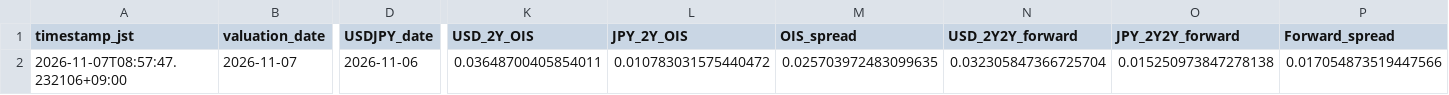
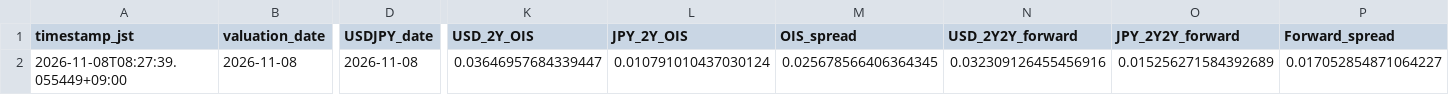
Before and after one commit to super-curve-hub/usdjpymacro, a CSV file: output/latest.csv, drawn as a sheet; only a part is shown, gaps mark what is left out; the diff covers the shown part only; the diff names each change by its address in the sheet, - before the commit and + after, or states it on an @@ line.

```diff
--- a/output/latest.csv
+++ b/output/latest.csv
-A2 (timestamp_jst): 2026-11-07T08:57:47.232106+09:00
+A2 (timestamp_jst): 2026-11-08T08:27:39.055449+09:00
-B2 (valuation_date): 2026-11-07
+B2 (valuation_date): 2026-11-08
-D2 (USDJPY_date): 2026-11-06
+D2 (USDJPY_date): 2026-11-08
-K2 (USD_2Y_OIS): 0.03648700405854011
+K2 (USD_2Y_OIS): 0.03646957684339447
-L2 (JPY_2Y_OIS): 0.010783031575440472
+L2 (JPY_2Y_OIS): 0.010791010437030124
-M2 (OIS_spread): 0.025703972483099635
+M2 (OIS_spread): 0.025678566406364345
-N2 (USD_2Y2Y_forward): 0.032305847366725704
+N2 (USD_2Y2Y_forward): 0.032309126455456916
-O2 (JPY_2Y2Y_forward): 0.015250973847278138
+O2 (JPY_2Y2Y_forward): 0.015256271584392689
-P2 (Forward_spread): 0.017054873519447566
+P2 (Forward_spread): 0.017052854871064227
```
Also changed, not shown: 4 edited cells elsewhere in this file, output/ois_history.csv, 2 other files.
